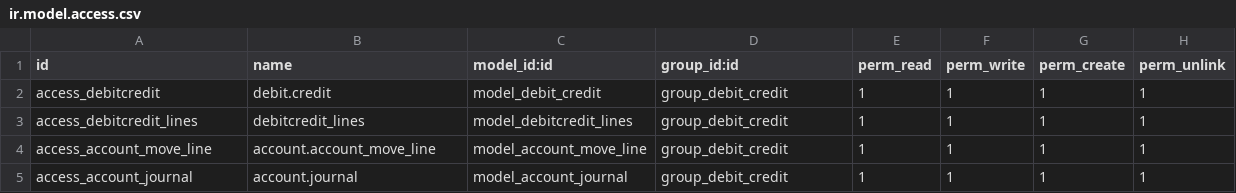
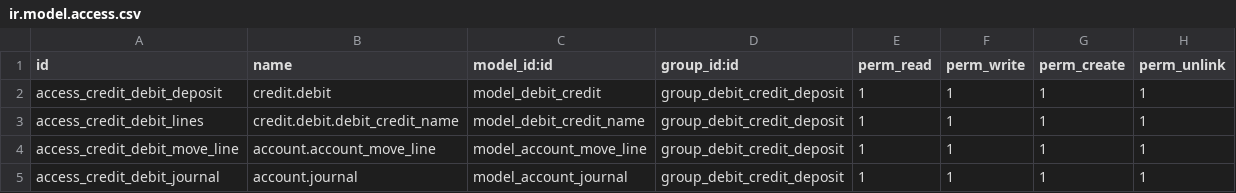
Before and after one commit to Innovahn/chequesMiscelaneos-Galiltec, a CSV file: debit_credit/security/ir.model.access.csv, drawn as a sheet.

Commit message:
Agregacion de campo company en debitos y creditos, agregacion de seguridad y reportes

```diff
--- a/debit_credit/security/ir.model.access.csv
+++ b/debit_credit/security/ir.model.access.csv
@@ -1,5 +1,5 @@
 id,name,model_id:id,group_id:id,perm_read,perm_write,perm_create,perm_unlink
-access_debitcredit,debit.credit,model_debit_credit,group_debit_credit,1,1,1,1
-access_debitcredit_lines,debitcredit_lines,model_debitcredit_lines,group_debit_credit,1,1,1,1
-access_account_move_line,account.account_move_line,model_account_move_line,group_debit_credit,1,1,1,1
-access_account_journal,account.journal,model_account_journal,group_debit_credit,1,1,1,1
+access_credit_debit_deposit,credit.debit,model_debit_credit,group_debit_credit_deposit,1,1,1,1
+access_credit_debit_lines,credit.debit.debit_credit_name,model_debit_credit_name,group_debit_credit_deposit,1,1,1,1
+access_credit_debit_move_line,account.account_move_line,model_account_move_line,group_debit_credit_deposit,1,1,1,1
+access_credit_debit_journal,account.journal,model_account_journal,group_debit_credit_deposit,1,1,1,1
```
Also changed, not shown: 25 other files.
